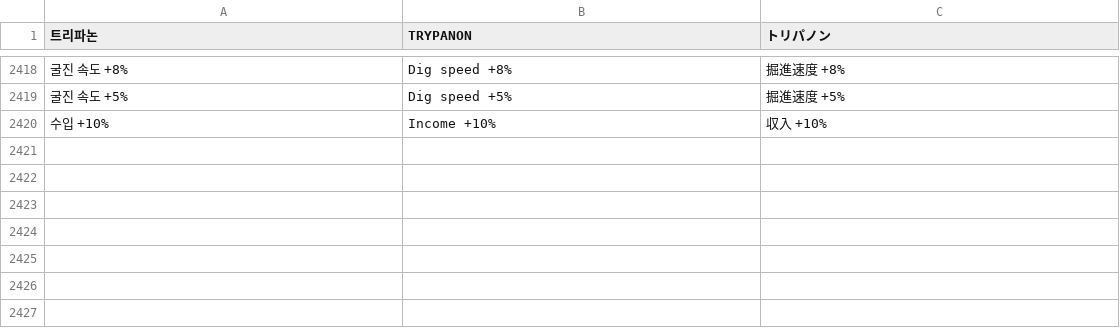
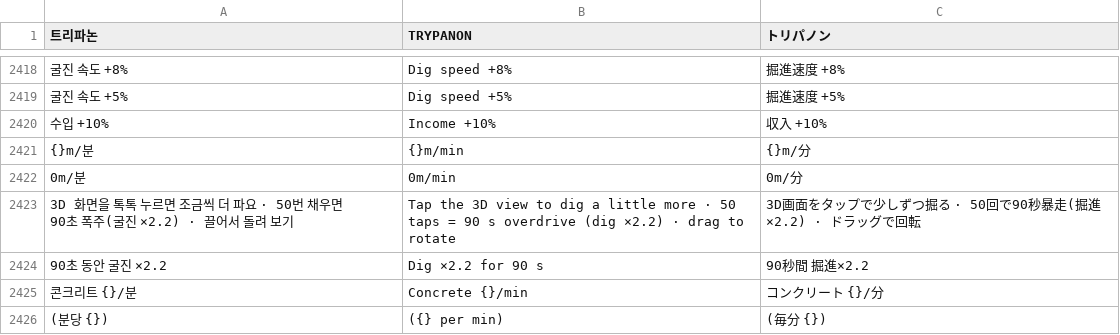
Before and after one commit to minioh81-crypto/trypanon, a TSV file: tools/i18n/dict.tsv, drawn as a sheet; only a part is shown, gaps mark what is left out; the diff names each change by its address in the sheet, - before the commit and + after, or states it on an @@ line.

```diff
--- a/tools/i18n/dict.tsv
+++ b/tools/i18n/dict.tsv
+row 2421: {}m/분 | {}m/min | {}m/分
+row 2422: 0m/분 | 0m/min | 0m/分
+row 2423: 3D 화면을 톡톡 누르면 조금씩 더 파요 · 50번 채우면 90초 폭주(굴진 ×2.2) · 끌어서 돌려 보기 | Tap the 3D view to dig a little more · 50 taps = 90 s overdrive (dig ×2.2) · drag to rotate | 3D画面をタップで少しずつ掘る · 50回で90秒暴走(掘進×2.2) · ドラッグで回転
+row 2424: 90초 동안 굴진 ×2.2 | Dig ×2.2 for 90 s | 90秒間 掘進×2.2
+row 2425: 콘크리트 {}/분 | Concrete {}/min | コンクリート {}/分
+row 2426: (분당 {}) | ({} per min) | (毎分 {})
```
Also changed, not shown: 3 other files.
